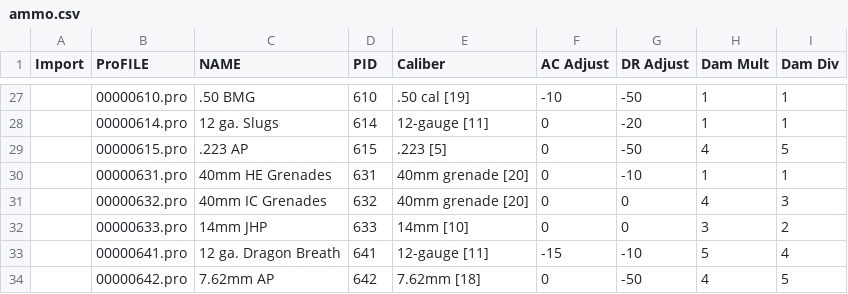
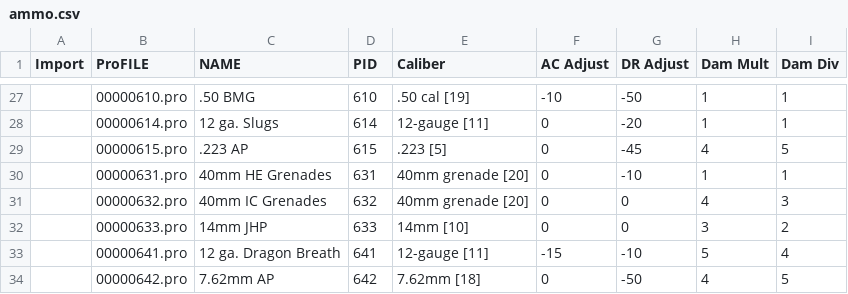
Before and after one commit to phobos2077/fo2_ecco, a CSV file: docs/ttx/csv_ecco_09/ammo.csv, drawn as a sheet; only a part is shown, gaps mark what is left out.

Commit message:
Weapon/ammo stat tweaks: .223 AP, XL70E3, LSW, Gauss
- XL70E3 changes: replaced Penetrate with Long Range, instead made it unique with 4 AP single shot, low weight and low damage spread
- Gauss Rifle buffed dmg to account for reduced ammo dmg mult (was 3/2, now 1/1)
- Reduced .223 AP DR mod by 10%
- Slightly buffed regular minigun damage to account for reduced potential max damage due to burst size
- LSW: slightly bigger spread, more realistic weight

```diff
--- a/docs/ttx/csv_ecco_09/ammo.csv
+++ b/docs/ttx/csv_ecco_09/ammo.csv
@@ -28,3 +28,3 @@ Import;ProFILE;NAME;PID;Caliber;AC Adjust;DR Adjust;Dam Mult;Dam Div
 ;00000614.pro;12 ga. Slugs;614;12-gauge [11];0;-20;1;1
-;00000615.pro;.223 AP;615;.223 [5];0;-50;4;5
+;00000615.pro;.223 AP;615;.223 [5];0;-45;4;5
 ;00000631.pro;40mm HE Grenades;631;40mm grenade [20];0;-10;1;1
```
Also changed, not shown: docs/ttx/csv_ecco_09/weapon.csv, 12 other files.
